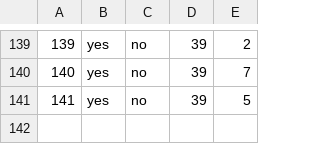
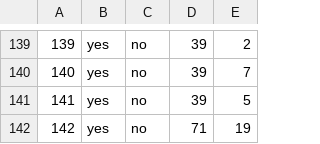
Before and after one commit to haileyxerces/MilkweedTables, a CSV file: availability.csv, drawn as a sheet; only a part is shown, gaps mark what is left out.

Commit message:
Added ASASA from Terroir Seeds

```diff
--- a/availability.csv
+++ b/availability.csv
@@ -141 +141,2 @@
 141,yes,no,39,5
+142,yes,no,71,19
```
